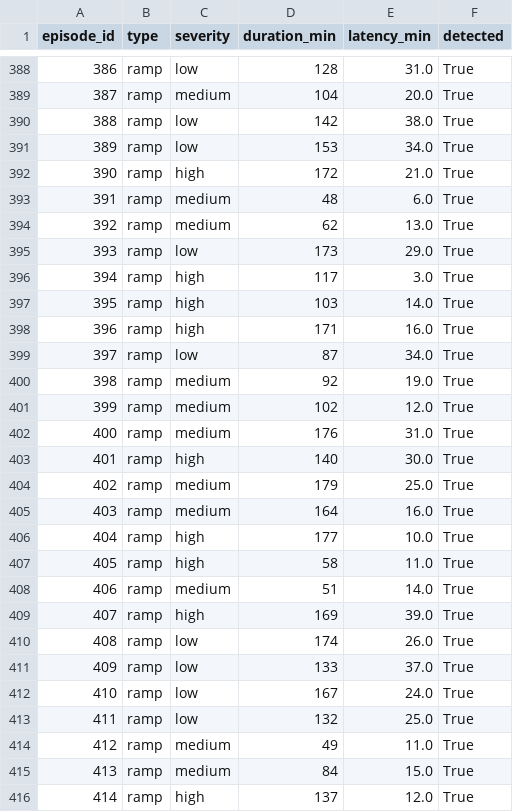
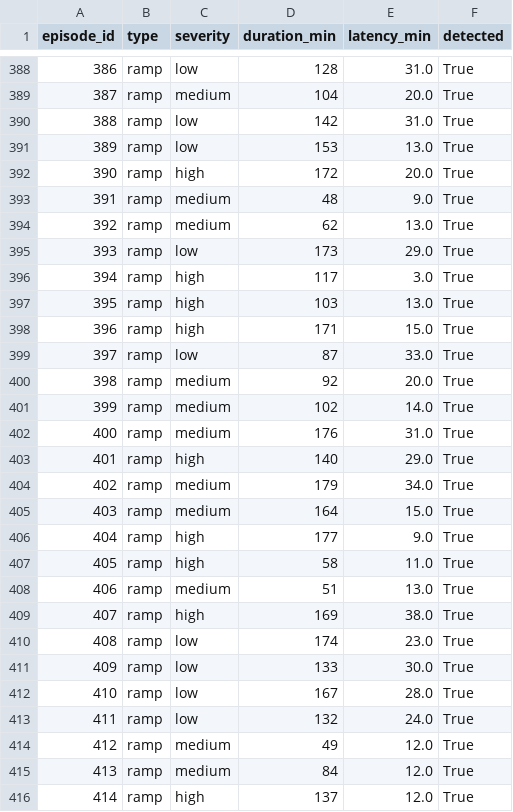
Before and after one commit to Ramputink/PowerUsageAnomalyDetection, a CSV file: UCIrvine/data/latency_lightgbm.csv, drawn as a sheet; only a part is shown, gaps mark what is left out; the diff covers the shown part only.

```diff
--- a/UCIrvine/data/latency_lightgbm.csv
+++ b/UCIrvine/data/latency_lightgbm.csv
@@ -389,6 +389,6 @@ episode_id,type,severity,duration_min,latency_min,detected
 387,ramp,medium,104,20.0,True
-388,ramp,low,142,38.0,True
-389,ramp,low,153,34.0,True
-390,ramp,high,172,21.0,True
-391,ramp,medium,48,6.0,True
+388,ramp,low,142,31.0,True
+389,ramp,low,153,13.0,True
+390,ramp,high,172,20.0,True
+391,ramp,medium,48,9.0,True
 392,ramp,medium,62,13.0,True
@@ -396,21 +396,21 @@ episode_id,type,severity,duration_min,latency_min,detected
 394,ramp,high,117,3.0,True
-395,ramp,high,103,14.0,True
-396,ramp,high,171,16.0,True
-397,ramp,low,87,34.0,True
-398,ramp,medium,92,19.0,True
-399,ramp,medium,102,12.0,True
+395,ramp,high,103,13.0,True
+396,ramp,high,171,15.0,True
+397,ramp,low,87,33.0,True
+398,ramp,medium,92,20.0,True
+399,ramp,medium,102,14.0,True
 400,ramp,medium,176,31.0,True
-401,ramp,high,140,30.0,True
-402,ramp,medium,179,25.0,True
-403,ramp,medium,164,16.0,True
-404,ramp,high,177,10.0,True
+401,ramp,high,140,29.0,True
+402,ramp,medium,179,34.0,True
+403,ramp,medium,164,15.0,True
+404,ramp,high,177,9.0,True
 405,ramp,high,58,11.0,True
-406,ramp,medium,51,14.0,True
-407,ramp,high,169,39.0,True
-408,ramp,low,174,26.0,True
-409,ramp,low,133,37.0,True
-410,ramp,low,167,24.0,True
-411,ramp,low,132,25.0,True
-412,ramp,medium,49,11.0,True
-413,ramp,medium,84,15.0,True
+406,ramp,medium,51,13.0,True
+407,ramp,high,169,38.0,True
+408,ramp,low,174,23.0,True
+409,ramp,low,133,30.0,True
+410,ramp,low,167,28.0,True
+411,ramp,low,132,24.0,True
+412,ramp,medium,49,12.0,True
+413,ramp,medium,84,12.0,True
 414,ramp,high,137,12.0,True
```
Also changed, not shown: 150 edited cells elsewhere in this file, UCIrvine/data/lgbm_importances.csv, 5 other files.
